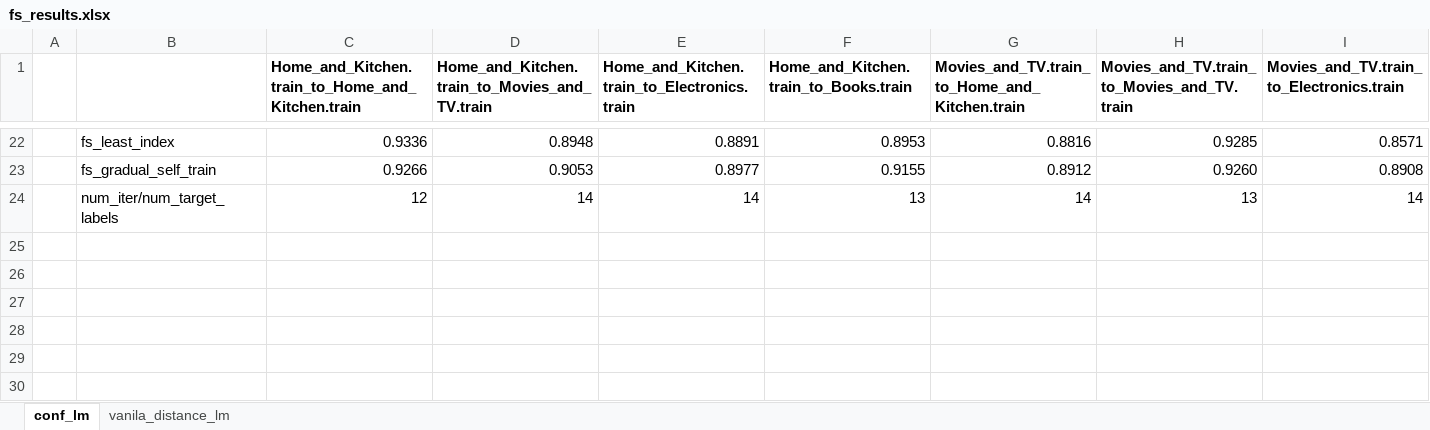
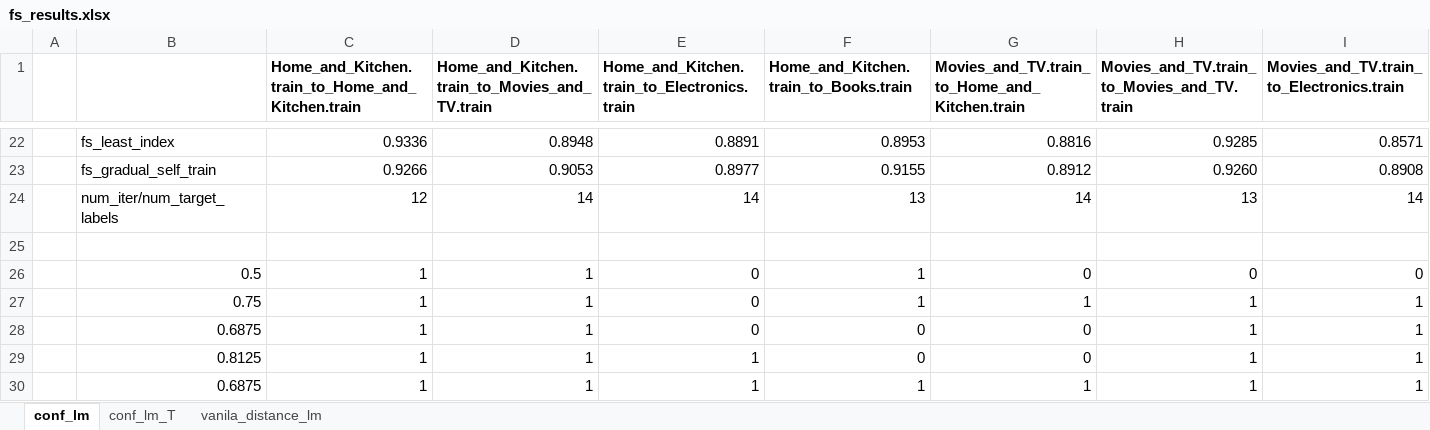
Before and after one commit to zycalice/domain-adaptation-nlp, an Excel workbook: fs_results.xlsx, sheet conf_lm, drawn as a sheet; only a part is shown, gaps mark what is left out; values as stored, in another font and other column widths than the file's, no borders; conditional formats not drawn; rows hold the shown columns only; the diff names each change by its address in the sheet, - before the commit and + after, or states it on an @@ line.

```diff
--- a/fs_results.xlsx (sheet conf_lm)
+++ b/fs_results.xlsx (sheet conf_lm)
+sheet tab: conf_lm_T
+row 25: (empty)
+row 26:  | 0.5 | 1 | 1 | 0 | 1 | 0 | 0 | 0
+row 27:  | 0.75 | 1 | 1 | 0 | 1 | 1 | 1 | 1
+row 28:  | 0.6875 | 1 | 1 | 0 | 0 | 0 | 1 | 1
+row 29:  | 0.8125 | 1 | 1 | 1 | 0 | 0 | 1 | 1
+row 30:  | 0.6875 | 1 | 1 | 1 | 1 | 1 | 1 | 1
```
Also changed, not shown: charts or pictures, 3 other files.
